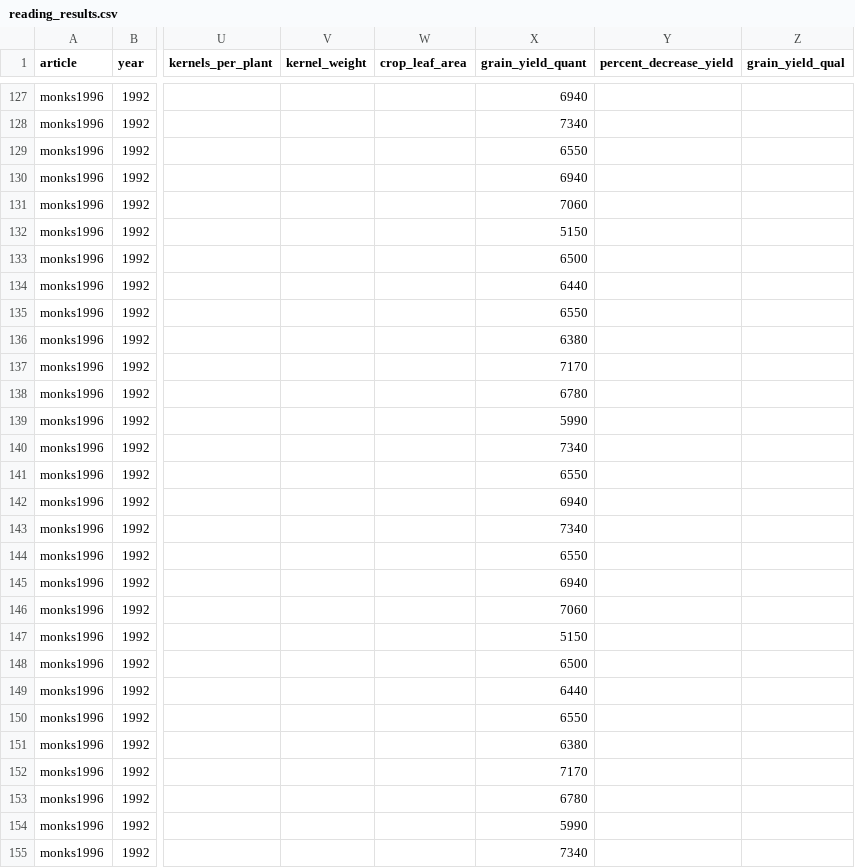
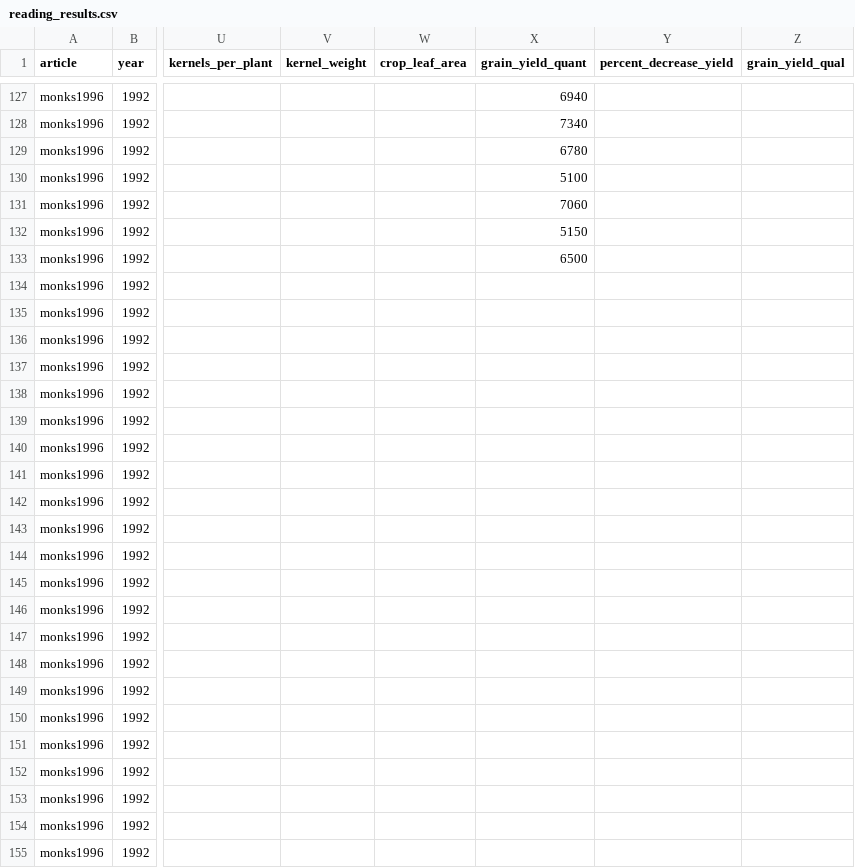
Before and after one commit to Norival/rapport_biblio, a CSV file: R/datas/reading_results.csv, drawn as a sheet; only a part is shown, gaps mark what is left out; the diff covers the shown part only; the diff names each change by its address in the sheet, - before the commit and + after, or states it on an @@ line.

Commit message:
finish results summary for monks1996

```diff
--- a/R/datas/reading_results.csv
+++ b/R/datas/reading_results.csv
-X129 (grain_yield_quant): 6550
+X129 (grain_yield_quant): 6780
-X130 (grain_yield_quant): 6940
+X130 (grain_yield_quant): 5100
-X134 (grain_yield_quant): 6440
+X134 (grain_yield_quant): (empty)
-X135 (grain_yield_quant): 6550
+X135 (grain_yield_quant): (empty)
-X136 (grain_yield_quant): 6380
+X136 (grain_yield_quant): (empty)
-X137 (grain_yield_quant): 7170
+X137 (grain_yield_quant): (empty)
-X138 (grain_yield_quant): 6780
+X138 (grain_yield_quant): (empty)
-X139 (grain_yield_quant): 5990
+X139 (grain_yield_quant): (empty)
-X140 (grain_yield_quant): 7340
+X140 (grain_yield_quant): (empty)
-X141 (grain_yield_quant): 6550
+X141 (grain_yield_quant): (empty)
-X142 (grain_yield_quant): 6940
+X142 (grain_yield_quant): (empty)
-X143 (grain_yield_quant): 7340
+X143 (grain_yield_quant): (empty)
-X144 (grain_yield_quant): 6550
+X144 (grain_yield_quant): (empty)
-X145 (grain_yield_quant): 6940
+X145 (grain_yield_quant): (empty)
-X146 (grain_yield_quant): 7060
+X146 (grain_yield_quant): (empty)
-X147 (grain_yield_quant): 5150
+X147 (grain_yield_quant): (empty)
-X148 (grain_yield_quant): 6500
+X148 (grain_yield_quant): (empty)
-X149 (grain_yield_quant): 6440
+X149 (grain_yield_quant): (empty)
-X150 (grain_yield_quant): 6550
+X150 (grain_yield_quant): (empty)
-X151 (grain_yield_quant): 6380
+X151 (grain_yield_quant): (empty)
-X152 (grain_yield_quant): 7170
+X152 (grain_yield_quant): (empty)
-X153 (grain_yield_quant): 6780
+X153 (grain_yield_quant): (empty)
-X154 (grain_yield_quant): 5990
+X154 (grain_yield_quant): (empty)
-X155 (grain_yield_quant): 7340
+X155 (grain_yield_quant): (empty)
```
Also changed, not shown: 53 edited cells elsewhere in this file, 3 other files.
